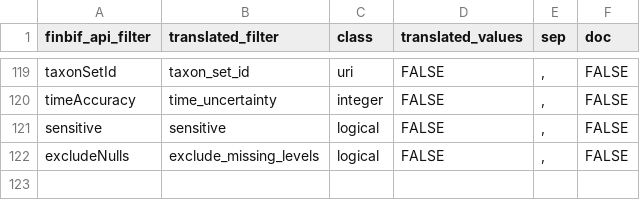
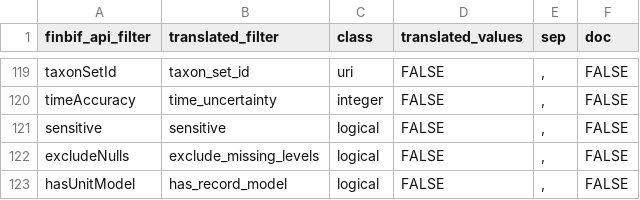
Before and after one commit to luomus/finbif, a CSV file: data-raw/filters.csv, drawn as a sheet; only a part is shown, gaps mark what is left out; the diff names each change by its address in the sheet, - before the commit and + after, or states it on an @@ line.

Commit message:
Add new vars and filters from upstream changes

```diff
--- a/data-raw/filters.csv
+++ b/data-raw/filters.csv
+row 123: hasUnitModel | has_record_model | logical | FALSE | , | FALSE
```
Also changed, not shown: data-raw/variables.csv, 1 other file.
